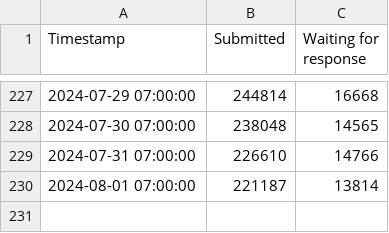
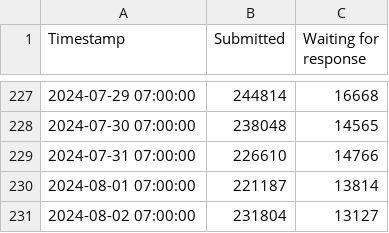
Before and after one commit to ehan03/Steam-Time-Series, a CSV file: data/support_requests.csv, drawn as a sheet; only a part is shown, gaps mark what is left out; the diff names each change by its address in the sheet, - before the commit and + after, or states it on an @@ line.

```diff
--- a/data/support_requests.csv
+++ b/data/support_requests.csv
+row 231: 2024-08-02 07:00:00 | 231804 | 13127
```
